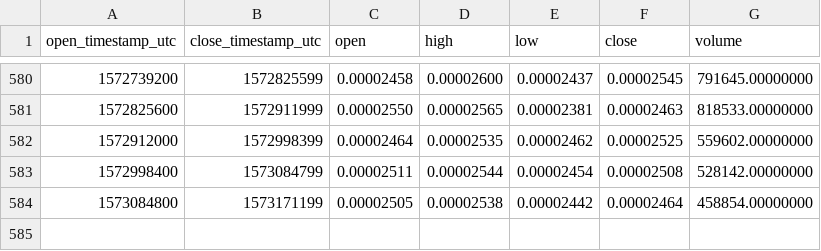
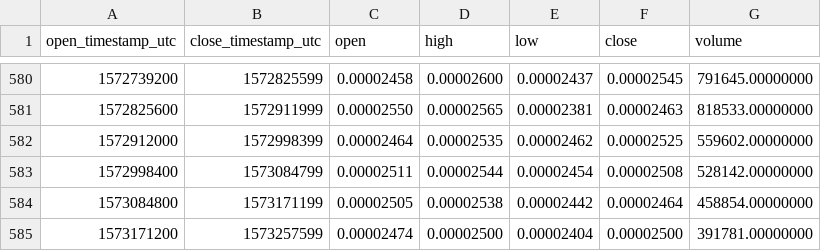
Before and after one commit to cryptobigbro/binance-GRSBTC, a CSV file: binance-GRSBTC-1d.csv, drawn as a sheet; only a part is shown, gaps mark what is left out; the diff names each change by its address in the sheet, - before the commit and + after, or states it on an @@ line.

Commit message:
Update OHLCV data.

```diff
--- a/binance-GRSBTC-1d.csv
+++ b/binance-GRSBTC-1d.csv
+row 585: 1573171200 | 1573257599 | 0.00002474 | 0.00002500 | 0.00002404 | 0.00002500 | 391781.00000000
```
Also changed, not shown: 1 other file.
